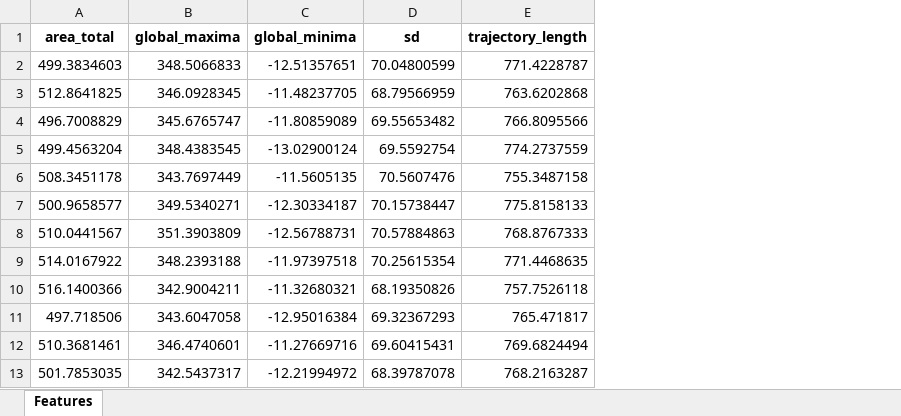
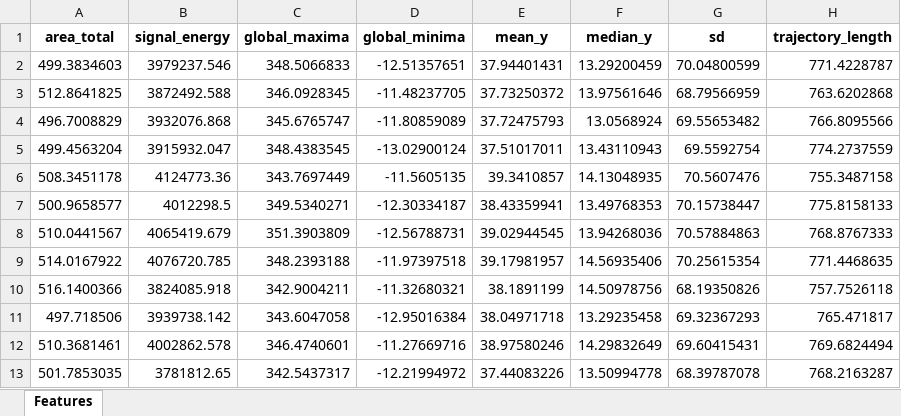
Before and after one commit to naveenkanagalingam/casestudies, an Excel workbook: feature_excels/DOE2_features.xlsx, sheet Features, drawn as a sheet; only a part is shown; values as stored, in another font and other column widths than the file's, no borders; the diff names each change by its address in the sheet, - before the commit and + after, or states it on an @@ line.

```diff
--- a/feature_excels/DOE2_features.xlsx (sheet Features)
+++ b/feature_excels/DOE2_features.xlsx (sheet Features)
+column B (signal_energy), rows 2-13: 3979237.546 | 3872492.588 | 3932076.868 | 3915932.047 | 4124773.36 | 4012298.5 | 4065419.679 | 4076720.785 | 3824085.918 | 3939738.142 | 4002862.578 | 3781812.65
+column E (mean_y), rows 2-13: 37.94401431 | 37.73250372 | 37.72475793 | 37.51017011 | 39.3410857 | 38.43359941 | 39.02944545 | 39.17981957 | 38.1891199 | 38.04971718 | 38.97580246 | 37.44083226
+column F (median_y), rows 2-13: 13.29200459 | 13.97561646 | 13.0568924 | 13.43110943 | 14.13048935 | 13.49768353 | 13.94268036 | 14.56935406 | 14.50978756 | 13.29235458 | 14.29832649 | 13.50994778
```
Also changed, not shown: Korrelation/DOE1_features_reduced_features.xlsx, Korrelation/DOE2_features_reduced_features.xlsx, 11 other files.
